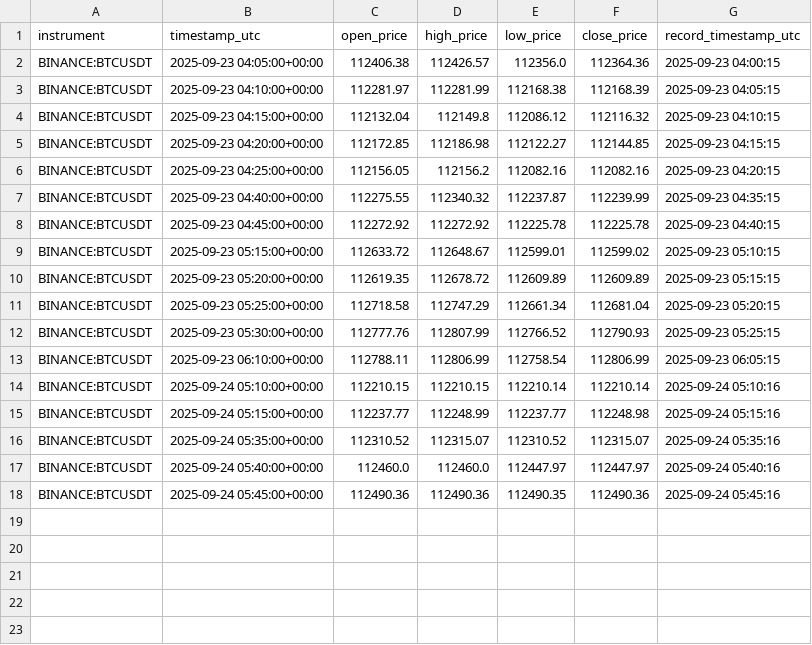
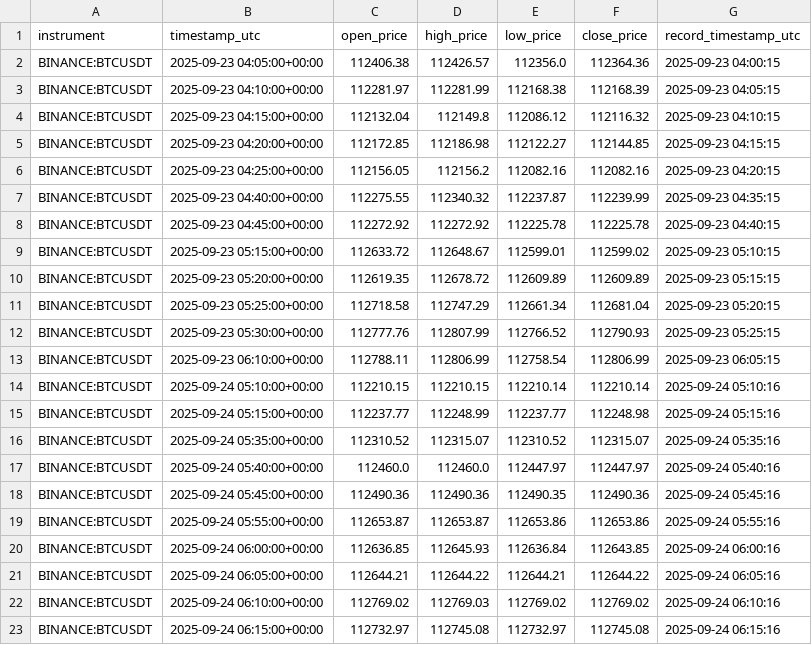
Before and after one commit to KhaledAShaheenTtu/Realtime-Trading-Monitoring, a CSV file: data/btcusdt.csv, drawn as a sheet.

```diff
--- a/data/btcusdt.csv
+++ b/data/btcusdt.csv
@@ -18 +18,6 @@ BINANCE:BTCUSDT,2025-09-24 05:40:00+00:00,112460.0,112460.0,112447.97,112447.97,
 BINANCE:BTCUSDT,2025-09-24 05:45:00+00:00,112490.36,112490.36,112490.35,112490.36,2025-09-24 05:45:16
+BINANCE:BTCUSDT,2025-09-24 05:55:00+00:00,112653.87,112653.87,112653.86,112653.86,2025-09-24 05:55:16
+BINANCE:BTCUSDT,2025-09-24 06:00:00+00:00,112636.85,112645.93,112636.84,112643.85,2025-09-24 06:00:16
+BINANCE:BTCUSDT,2025-09-24 06:05:00+00:00,112644.21,112644.22,112644.21,112644.22,2025-09-24 06:05:16
+BINANCE:BTCUSDT,2025-09-24 06:10:00+00:00,112769.02,112769.03,112769.02,112769.02,2025-09-24 06:10:16
+BINANCE:BTCUSDT,2025-09-24 06:15:00+00:00,112732.97,112745.08,112732.97,112745.08,2025-09-24 06:15:16
```
Also changed, not shown: data/fed_rates.csv, data/logs.csv, 9 other files.
